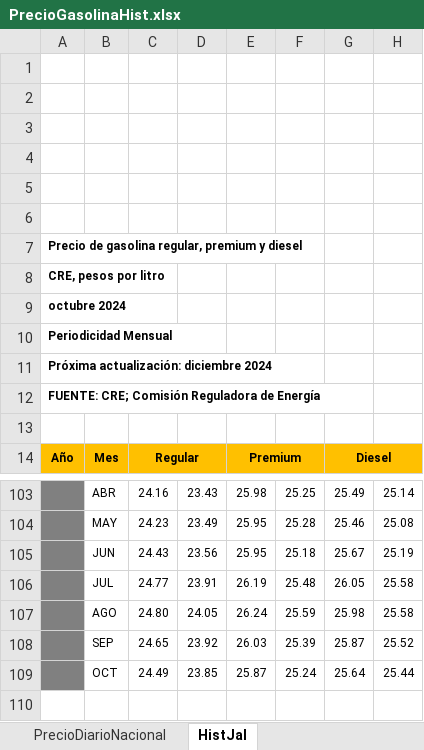
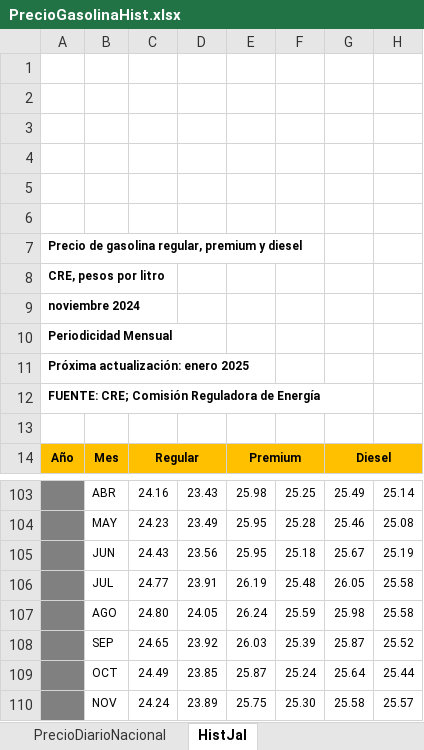
Before and after one commit to DIEEF-IIEG/SIE, an Excel workbook: PrecioGasolinaHist.xlsx, sheet HistJal, drawn as a sheet; only a part is shown, gaps mark what is left out; values as stored, in another font and other column widths than the file's, no borders; charts and pictures not drawn; the diff names each change by its address in the sheet, - before the commit and + after, or states it on an @@ line.

```diff
--- a/PrecioGasolinaHist.xlsx (sheet HistJal)
+++ b/PrecioGasolinaHist.xlsx (sheet HistJal)
@@ column A renumbered between rows 9 and 11 @@
+row 110:  | NOV | 24.24 | 23.89 | 25.75 | 25.30 | 25.58 | 25.57
```
Also changed, not shown: sheet PrecioDiarioNacional, HistINPC.xlsx, InflacionTabulado.xlsx, 1 other file.
